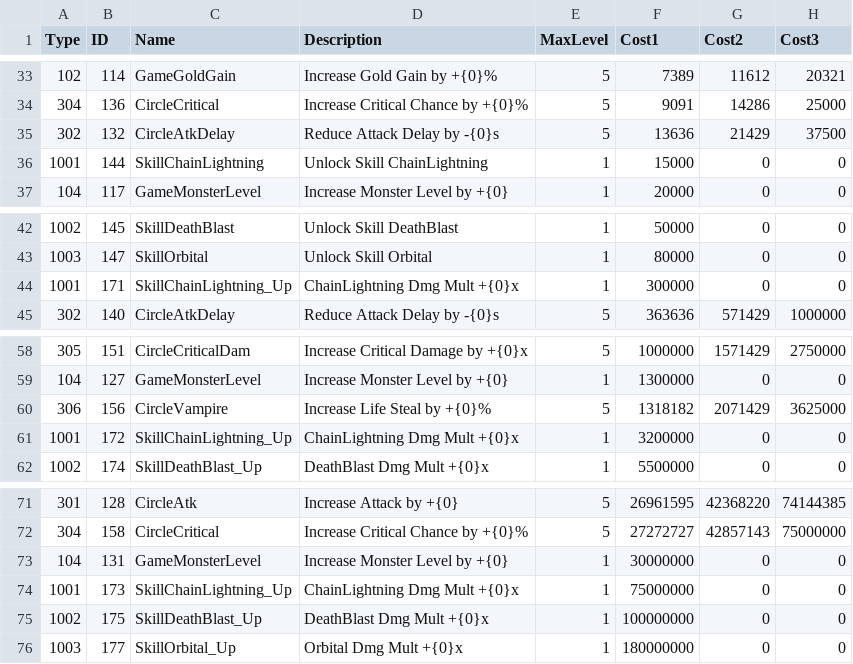
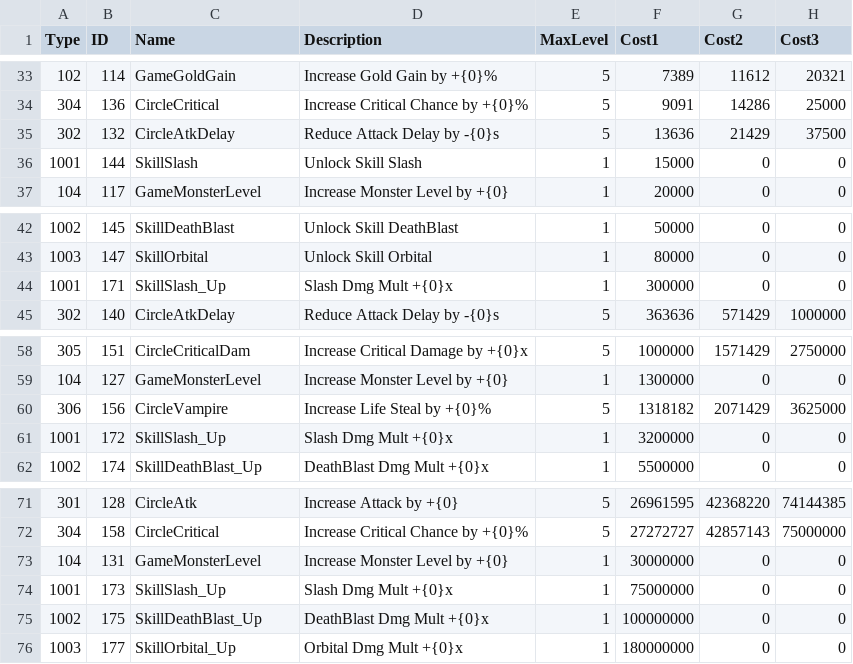
Before and after one commit to noey-uyg/DragDefense, a CSV file: Assets/Resources/CSV/UpgradeTest.CSV, drawn as a sheet; only a part is shown, gaps mark what is left out; the diff names each change by its address in the sheet, - before the commit and + after, or states it on an @@ line.

Commit message:
- modify : Lightning 스킬 이름 변경 -> Slash

```diff
--- a/Assets/Resources/CSV/UpgradeTest.CSV
+++ b/Assets/Resources/CSV/UpgradeTest.CSV
-C36 (Name): SkillChainLightning
+C36 (Name): SkillSlash
-D36 (Description): Unlock Skill ChainLightning
+D36 (Description): Unlock Skill Slash
-C44 (Name): SkillChainLightning_Up
+C44 (Name): SkillSlash_Up
-D44 (Description): ChainLightning Dmg Mult +{0}x
+D44 (Description): Slash Dmg Mult +{0}x
-C61 (Name): SkillChainLightning_Up
+C61 (Name): SkillSlash_Up
-D61 (Description): ChainLightning Dmg Mult +{0}x
+D61 (Description): Slash Dmg Mult +{0}x
-C74 (Name): SkillChainLightning_Up
+C74 (Name): SkillSlash_Up
-D74 (Description): ChainLightning Dmg Mult +{0}x
+D74 (Description): Slash Dmg Mult +{0}x
```
Also changed, not shown: 4 other files.
